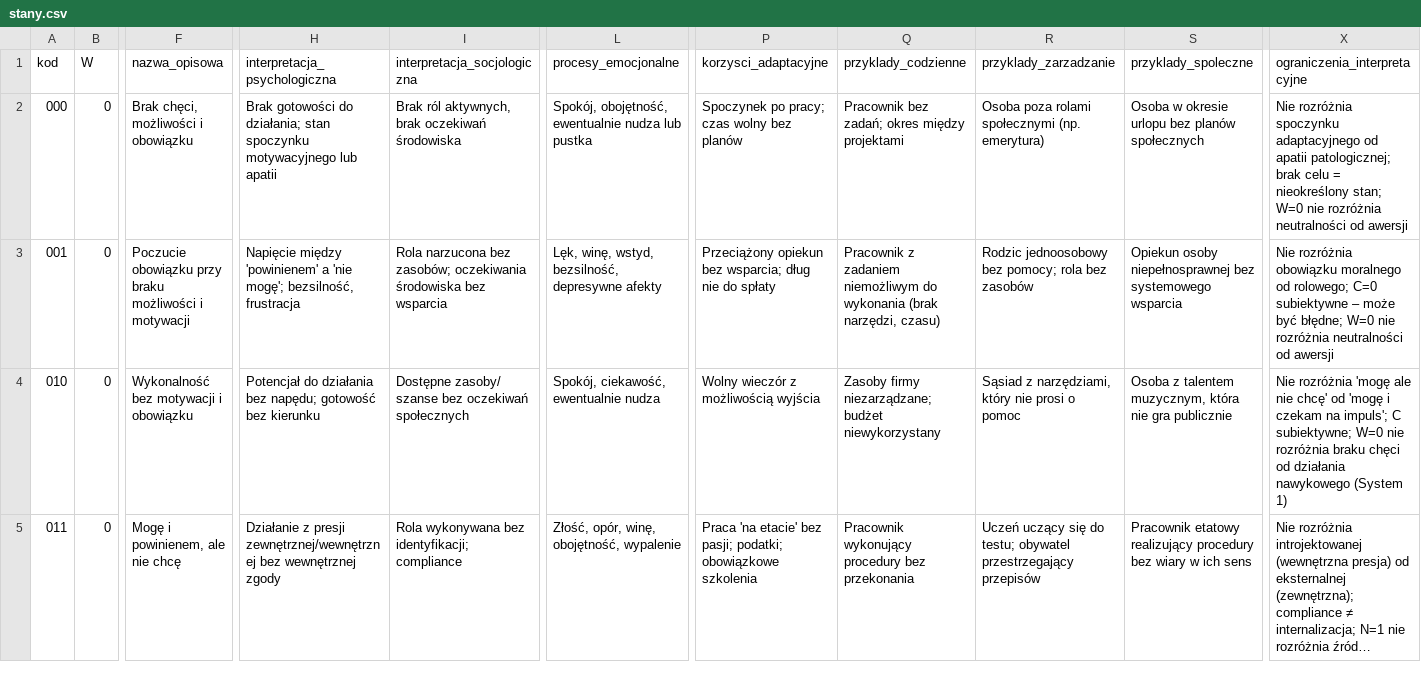
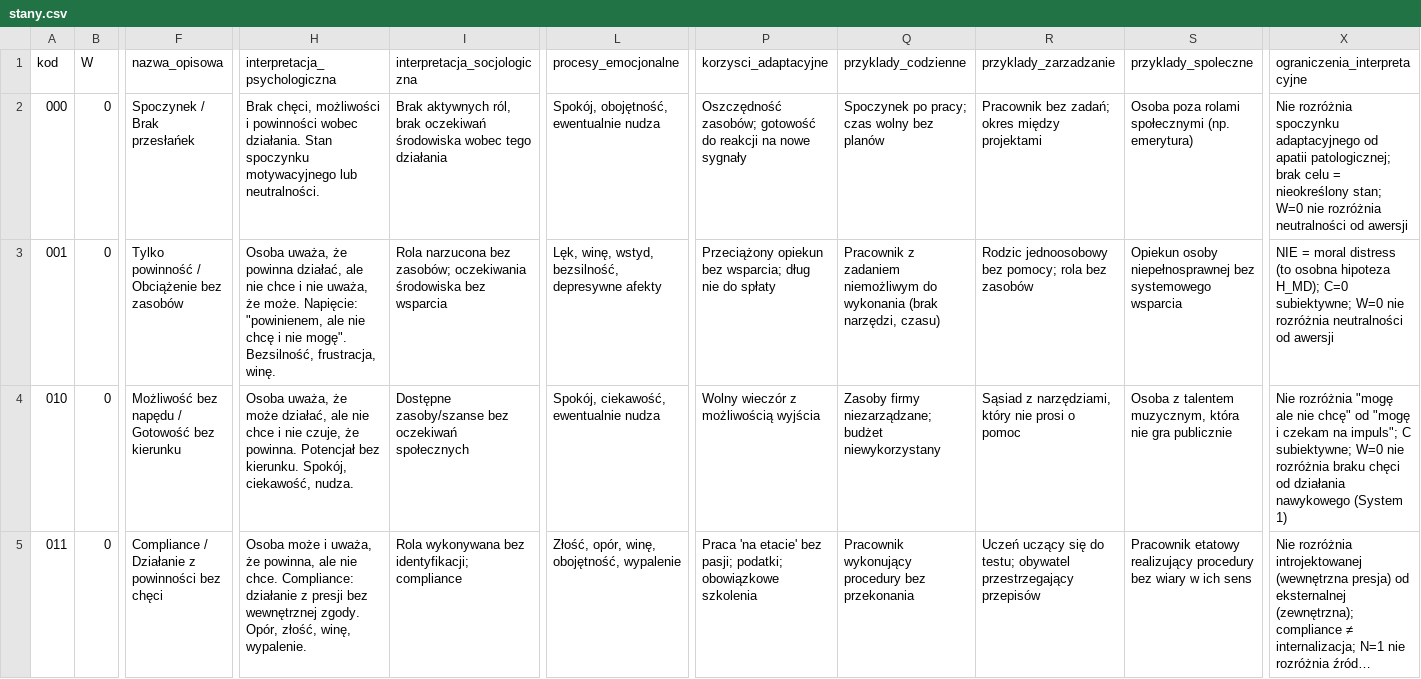
Before and after one commit to PeterPirog/DMTR, a CSV file: model/stany.csv, drawn as a sheet; only a part is shown, gaps mark what is left out; long unchanged cells end in …; the diff covers the shown part only; the diff names each change by its address in the sheet, - before the commit and + after, or states it on an @@ line.

Commit message:
rev3: restore canonical WCN definitions and practical state-transition model
- Canonical definitions restored (model/DMTRD_KANON_KONCEPCYJNY.md):
  W = CHCĘ (osobista akceptacja wartości celu)
  C = MOGĘ (subiektywne przekonanie o wykonalności)
  N = POWINIENEM (racjonalne przekonanie o konieczności wobec celów)

- 8 states fully characterized (research/DMTRD_charakterystyka_stanow_rev3.md):
  Schema A-L for each state: code, name, meaning, psychology, examples, boundaries

- 24 transitions fully characterized (research/DMTRD_charakterystyka_przejsc_24_rev3.md):
  Schema 1-12 for each transition: neutral label, mechanistic hypotheses, causes, consequences, examples, boundaries

- Practical applications (research/DMTRD_zastosowania_praktyczne_rev3.md):
  8 analytical cases (101, 011, 110, 100, 001, 111, 010, 000), decision table, trajectory patterns

- Generators updated for rev3:
  build_document.py -> DMTRD_koncepcja_rev3.docx (with canonical definitions, new annexes H-K)
  build_reviewer_doc.py -> DMTRD_streszczenie_dla_recenzenta_rev3.docx
  build_graph.py -> updated GraphML from canonical CSV

- CR-01 fixed in hpe_simulation.py:
  Fixed state indexing bug in simulate_ctmc (off-by-one jump indexing)
  Added deterministic test vs exp(Q*dt) - PASSES (diff < 0.02)

- CSV files rewritten with csv.DictWriter (proper quoting):
  model/stany.csv (24 cols, 8 rows) - canonical definitions, correct transition IDs
  model/przejscia_24.csv (19 cols, 24 rows) - neutral labels + mechanistic hypotheses

- Validation: ALL PASS
  validate_model.py: PASS (0 errors - 8 states, 24 transitions, Q3 topology)
  validate_docx.py: PASS (10/10 criteria for rev3 document)
  hpe_simulation.py: PASS (CR-01 test passes, Monte Carlo vs exp(Q*dt) matches)

- Documentation updated:
  README.md -> rev3 status, canonical version, validation commands
  AGENTS.md -> added 10 rules for protecting against conceptual drift
  reports/DMTRD_rev3_conceptual_restoration.md (full audit report)

- Cleaned up temporary files (fix_*.py, pr_body.md)

```diff
--- a/model/stany.csv
+++ b/model/stany.csv
-F2 (nazwa_opisowa): Brak chęci, możliwości i obowiązku
+F2 (nazwa_opisowa): Spoczynek / Brak przesłańek
-H2 (interpretacja_psychologiczna): Brak gotowości do działania; stan spoczynku motywacyjnego lub apatii
+H2 (interpretacja_psychologiczna): Brak chęci, możliwości i powinności wobec działania. Stan spoczynku motywacyjnego lub neutralności.
-I2 (interpretacja_socjologiczna): Brak ról aktywnych, brak oczekiwań środowiska
+I2 (interpretacja_socjologiczna): Brak aktywnych ról, brak oczekiwań środowiska wobec tego działania
-L2 (procesy_emocjonalne): Spokój, obojętność, ewentualnie nudza lub pustka
+L2 (procesy_emocjonalne): Spokój, obojętność, ewentualnie nudza
-P2 (korzysci_adaptacyjne): Spoczynek po pracy; czas wolny bez planów
+P2 (korzysci_adaptacyjne): Oszczędność zasobów; gotowość do reakcji na nowe sygnały
-Q2 (przyklady_codzienne): Pracownik bez zadań; okres między projektami
+Q2 (przyklady_codzienne): Spoczynek po pracy; czas wolny bez planów
-R2 (przyklady_zarzadzanie): Osoba poza rolami społecznymi (np. emerytura)
+R2 (przyklady_zarzadzanie): Pracownik bez zadań; okres między projektami
-S2 (przyklady_spoleczne): Osoba w okresie urlopu bez planów społecznych
+S2 (przyklady_spoleczne): Osoba poza rolami społecznymi (np. emerytura)
-F3 (nazwa_opisowa): Poczucie obowiązku przy braku możliwości i motywacji
+F3 (nazwa_opisowa): Tylko powinność / Obciążenie bez zasobów
-H3 (interpretacja_psychologiczna): Napięcie między 'powinienem' a 'nie mogę'; bezsilność, frustracja
+H3 (interpretacja_psychologiczna): Osoba uważa, że powinna działać, ale nie chce i nie uważa, że może. Napięcie: "powinienem, ale nie chcę i nie mogę". Bezsilność, frustracja, winę.
-X3 (ograniczenia_interpretacyjne): Nie rozróżnia obowiązku moralnego od rolowego; C=0 subiektywne – może być błędne; W=0 nie…
+X3 (ograniczenia_interpretacyjne): NIE = moral distress (to osobna hipoteza H_MD); C=0 subiektywne; W=0 nie…
-F4 (nazwa_opisowa): Wykonalność bez motywacji i obowiązku
+F4 (nazwa_opisowa): Możliwość bez napędu / Gotowość bez kierunku
-H4 (interpretacja_psychologiczna): Potencjał do działania bez napędu; gotowość bez kierunku
+H4 (interpretacja_psychologiczna): Osoba uważa, że może działać, ale nie chce i nie czuje, że powinna. Potencjał bez kierunku. Spokój, ciekawość, nudza.
-I4 (interpretacja_socjologiczna): Dostępne zasoby/ szanse bez oczekiwań…
+I4 (interpretacja_socjologiczna): Dostępne zasoby/szanse bez oczekiwań…
-X4 (ograniczenia_interpretacyjne): Nie rozróżnia 'mogę ale nie chcę' od 'mogę i czekam na impuls'; C subiektywne;…
+X4 (ograniczenia_interpretacyjne): Nie rozróżnia "mogę ale nie chcę" od "mogę i czekam na impuls"; C subiektywne;…
-F5 (nazwa_opisowa): Mogę i powinienem, ale nie chcę
+F5 (nazwa_opisowa): Compliance / Działanie z powinności bez chęci
-H5 (interpretacja_psychologiczna): Działanie z presji zewnętrznej/wewnętrznej bez wewnętrznej zgody
+H5 (interpretacja_psychologiczna): Osoba może i uważa, że powinna, ale nie chce. Compliance: działanie z presji bez wewnętrznej zgody. Opór, złość, winę, wypalenie.
```
Also changed, not shown: 15 edited cells elsewhere in this file, model/przejscia_24.csv, 18 other files.
